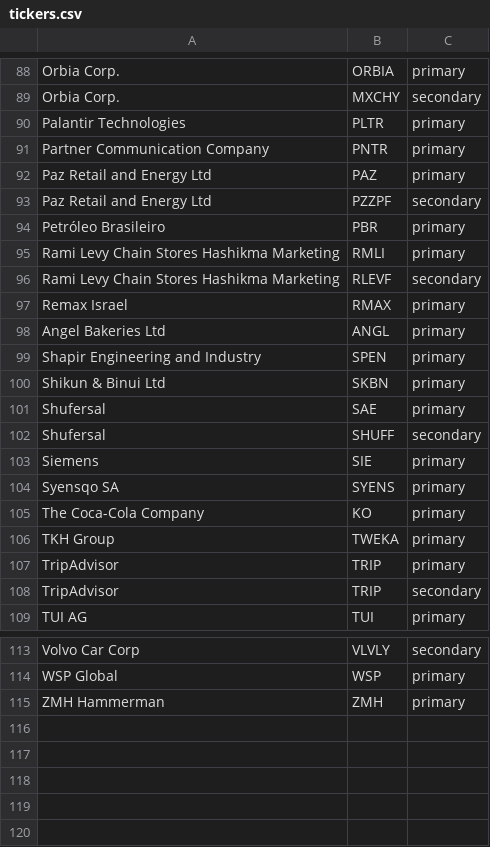
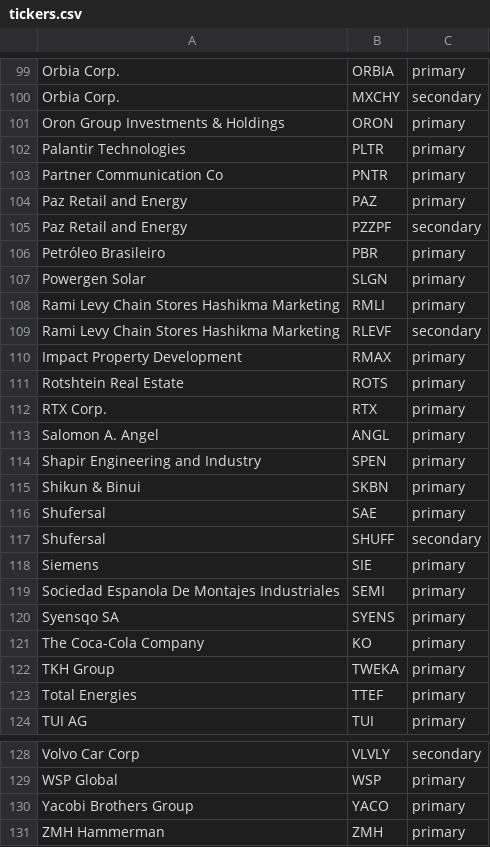
Before and after one commit to tvp-freeports/analysis_finance_reports, a CSV file: src/freeports_analysis/data/tickers.csv, drawn as a sheet; only a part is shown, gaps mark what is left out; the diff covers the shown part only.

```diff
--- a/src/freeports_analysis/data/tickers.csv
+++ b/src/freeports_analysis/data/tickers.csv
@@ -89,13 +100,17 @@ Orbia Corp.,ORBIA,primary
 Orbia Corp.,MXCHY,secondary
+Oron Group Investments & Holdings,ORON,primary
 Palantir Technologies,PLTR,primary
-Partner Communication Company,PNTR,primary
-Paz Retail and Energy Ltd,PAZ,primary
-Paz Retail and Energy Ltd,PZZPF,secondary
+Partner Communication Co,PNTR,primary
+Paz Retail and Energy,PAZ,primary
+Paz Retail and Energy,PZZPF,secondary
 Petróleo Brasileiro,PBR,primary
+Powergen Solar,SLGN,primary
 Rami Levy Chain Stores Hashikma Marketing,RMLI,primary
 Rami Levy Chain Stores Hashikma Marketing,RLEVF,secondary
-Remax Israel,RMAX,primary
-Angel Bakeries Ltd,ANGL,primary
+Impact Property Development,RMAX,primary
+Rotshtein Real Estate,ROTS,primary
+RTX Corp.,RTX,primary
+Salomon A. Angel,ANGL,primary
 Shapir Engineering and Industry,SPEN,primary
-Shikun & Binui Ltd,SKBN,primary
+Shikun & Binui,SKBN,primary
 Shufersal,SAE,primary
@@ -103,2 +118,3 @@ Shufersal,SHUFF,secondary
 Siemens,SIE,primary
+Sociedad Espanola De Montajes Industriales,SEMI,primary
 Syensqo SA,SYENS,primary
@@ -106,4 +122,3 @@ The Coca-Cola Company,KO,primary
 TKH Group,TWEKA,primary
-TripAdvisor,TRIP,primary
-TripAdvisor,TRIP,secondary
+Total Energies,TTEF,primary
 TUI AG,TUI,primary
@@ -114,2 +129,3 @@ Volvo Car Corp,VLVLY,secondary
 WSP Global,WSP,primary
+Yacobi Brothers Group,YACO,primary
 ZMH Hammerman,ZMH,primary
```
Also changed, not shown: 14 added rows, 3 removed rows and 11 edited cells elsewhere in this file, src/freeports_analysis/data/companies.csv, src/freeports_analysis/data/companies_additional_buds.csv, 7 other files.
